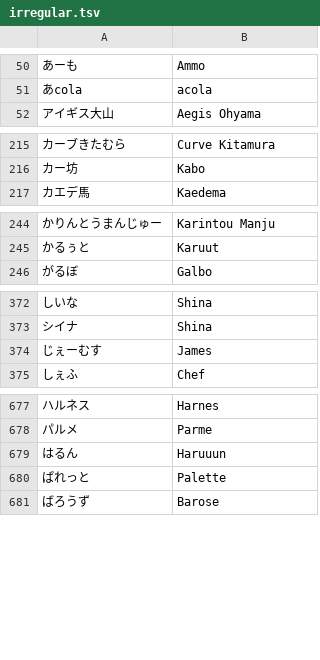
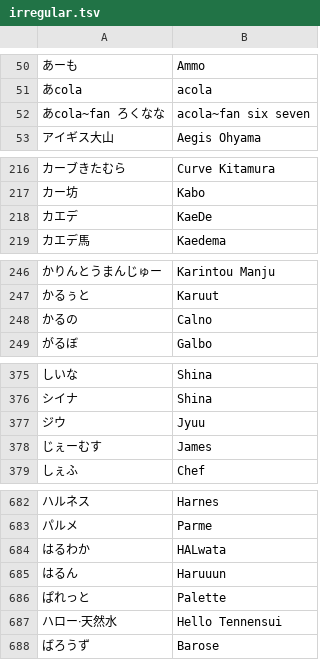
Before and after one commit to kenniky/smashgg-japanese-romanizer, a TSV file: irregular.tsv, drawn as a sheet; only a part is shown, gaps mark what is left out; the diff covers the shown part only; the diff names each change by its address in the sheet, - before the commit and + after, or states it on an @@ line.

Commit message:
Add files via upload

```diff
--- a/irregular.tsv
+++ b/irregular.tsv
+row 52: あcola~fan ろくなな | acola~fan six seven
+row 218: カエデ | KaeDe
+row 248: かるの | Calno
+row 377: ジウ | Jyuu
+row 684: はるわか | HALwata
+row 687: ハローᐧ天然水 | Hello Tennensui
```
Also changed, not shown: 5 added rows and 2 edited cells elsewhere in this file.
